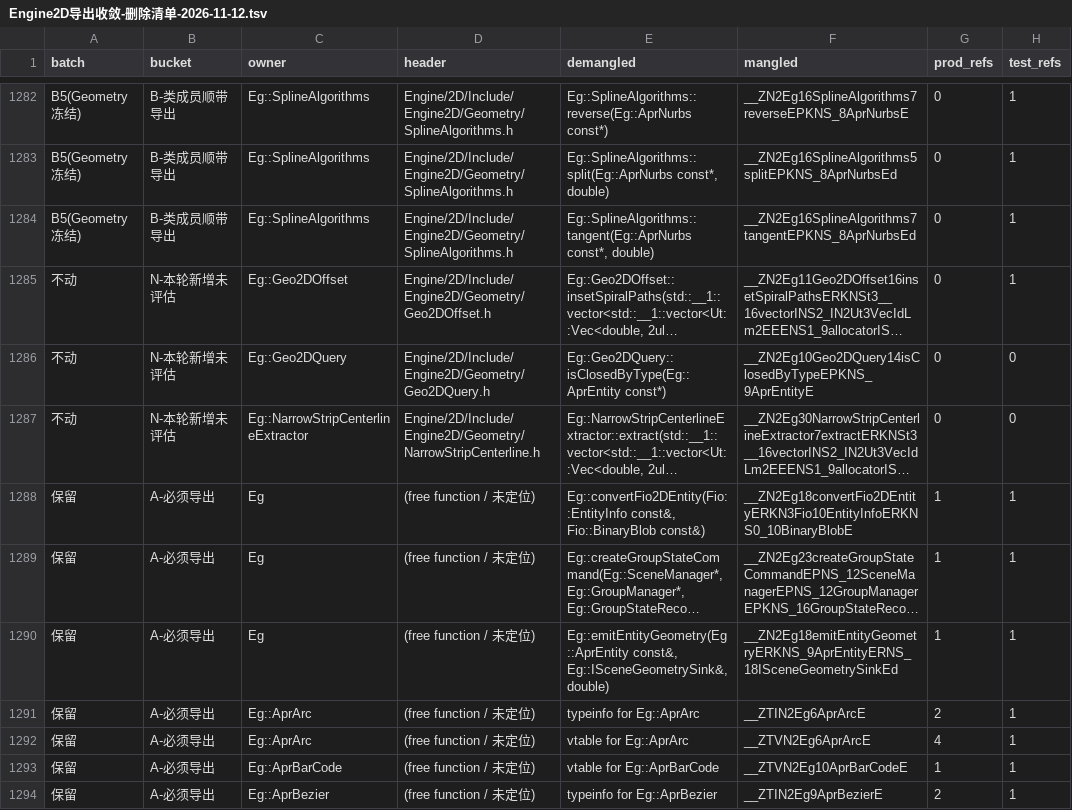
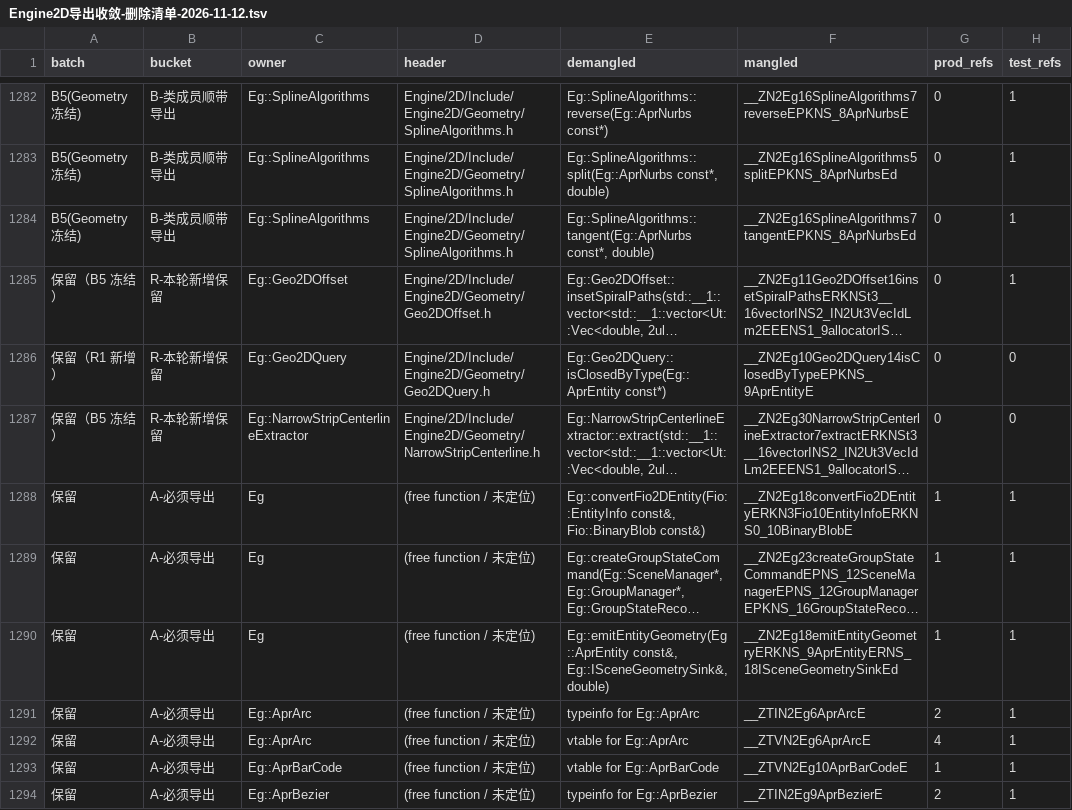
Before and after one commit to yulinxx/CAD, a TSV file: Docs/09-框架审查/Engine2D导出收敛-删除清单-2026-11-12.tsv, drawn as a sheet; only a part is shown, gaps mark what is left out; long unchanged cells end in …; the diff names each change by its address in the sheet, - before the commit and + after, or states it on an @@ line.

Commit message:
docs(abi): 冻结 Engine2D B2 批次删除后的导出基线
- 基线 1536 → 1324，check_exports.py 复跑 OK
- 漂移记录补 §6；删除清单补 N 桶三条定性并标记 B2 已完成

```diff
--- a/Docs/09-框架审查/Engine2D导出收敛-删除清单-2026-11-12.tsv
+++ b/Docs/09-框架审查/Engine2D导出收敛-删除清单-2026-11-12.tsv
-A1285 (batch): 不动
+A1285 (batch): 保留（B5 冻结）
-B1285:B1287 (bucket): N-本轮新增未评估
+B1285:B1287 (bucket): R-本轮新增保留
-A1286 (batch): 不动
+A1286 (batch): 保留（R1 新增）
-A1287 (batch): 不动
+A1287 (batch): 保留（B5 冻结）
```
Also changed, not shown: 3 other files.
